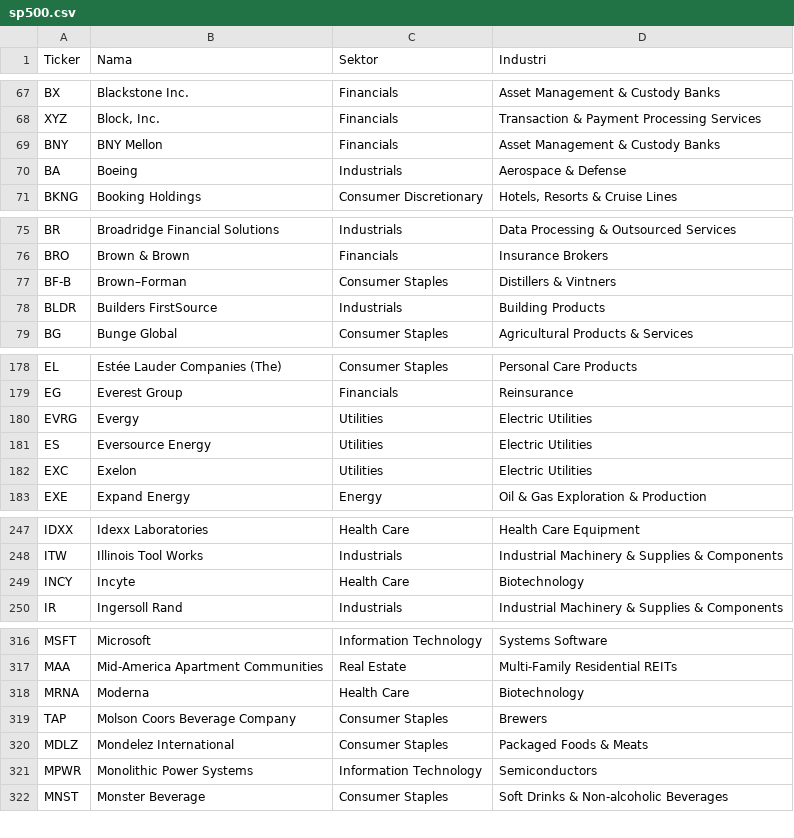
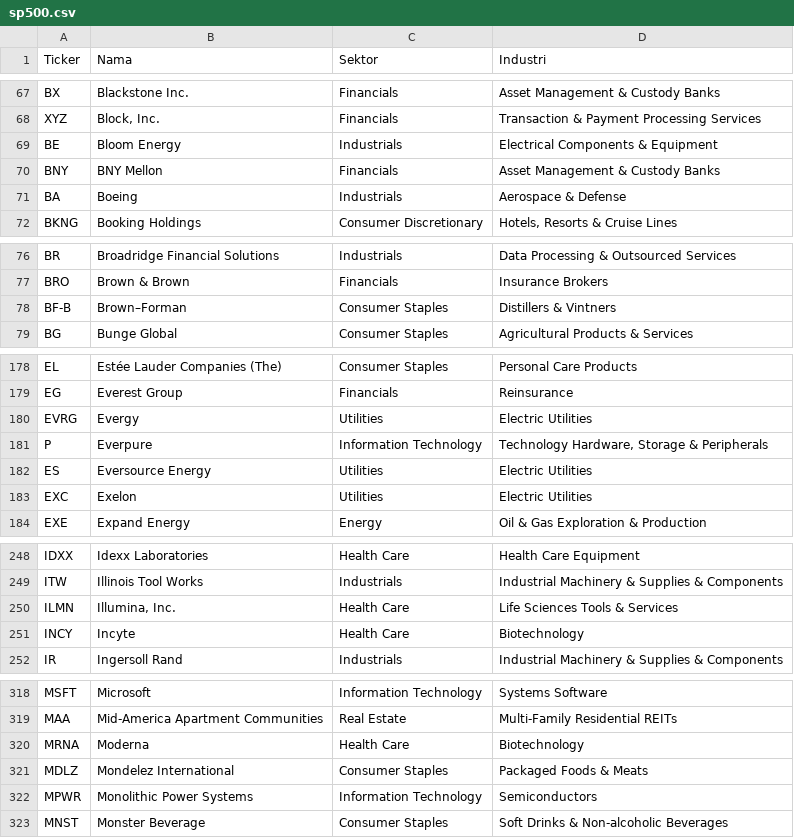
Before and after one commit to 2013tib-droid/US-MARKET, a CSV file: tickers/sp500.csv, drawn as a sheet; only a part is shown, gaps mark what is left out; removed rows and columns are numbered as before the commit, all else as after; the diff covers the shown part only; the diff names each change by its address in the sheet, - before the commit and + after, or states it on an @@ line.

```diff
--- a/tickers/sp500.csv
+++ b/tickers/sp500.csv
+row 69: BE | Bloom Energy | Industrials | Electrical Components & Equipment
-row 78: BLDR | Builders FirstSource | Industrials | Building Products
+row 181: P | Everpure | Information Technology | Technology Hardware, Storage & Peripherals
+row 250: ILMN | Illumina, Inc. | Health Care | Life Sciences Tools & Services
-row 319: TAP | Molson Coors Beverage Company | Consumer Staples | Brewers
```
Also changed, not shown: 1 removed row elsewhere in this file, hasil/quality.csv, hasil/smartmoney.csv, 5 other files.
